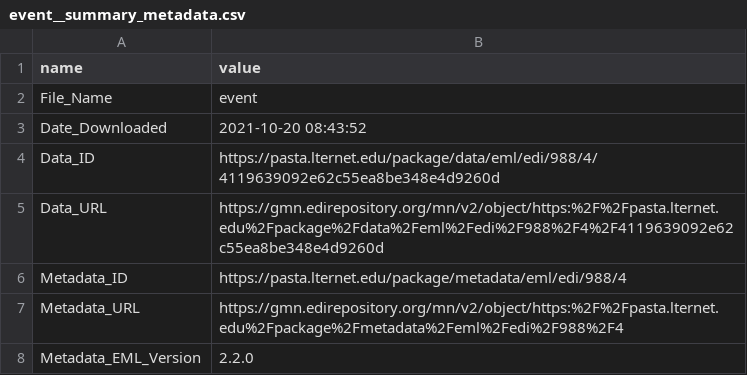
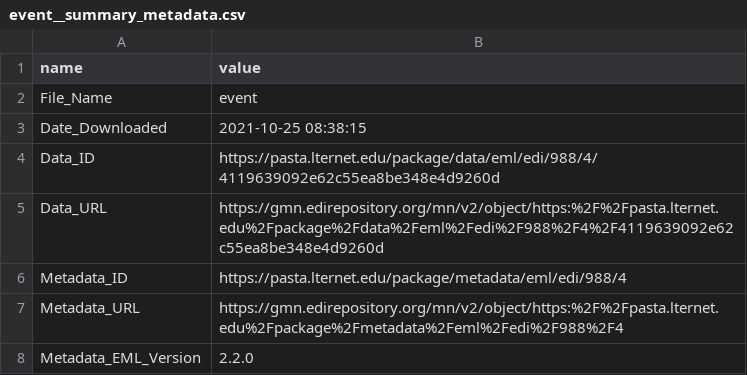
Before and after one commit to joedecesaro/EDS213_group7_project, a CSV file: https_pasta.lternet.edu_package_metadata_eml_edi_988_4__event__csv/event__summary_metadata.csv, drawn as a sheet; only a part is shown.

```diff
--- a/https_pasta.lternet.edu_package_metadata_eml_edi_988_4__event__csv/event__summary_metadata.csv
+++ b/https_pasta.lternet.edu_package_metadata_eml_edi_988_4__event__csv/event__summary_metadata.csv
@@ -2,3 +2,3 @@ name,value
 File_Name,event
-Date_Downloaded,2021-10-20 08:43:52
+Date_Downloaded,2021-10-25 08:38:15
 Data_ID,https://pasta.lternet.edu/package/data/eml/edi/988/4/4119639092e62c55ea8be348e4d9260d
```
Also changed, not shown: https_pasta.lternet.edu_package_metadata_eml_edi_988_4__extendedmeasurementorfact__csv/extendedmeasurementorfact__summary_metadata.csv, https_pasta.lternet.edu_package_metadata_eml_edi_988_4__occurrence__csv/occurrence__summary_metadata.csv, 2 other files.
